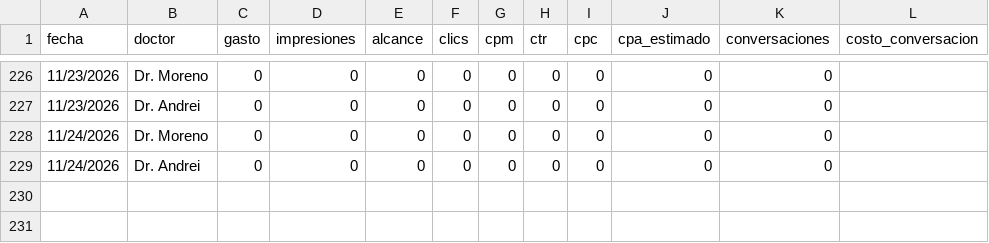
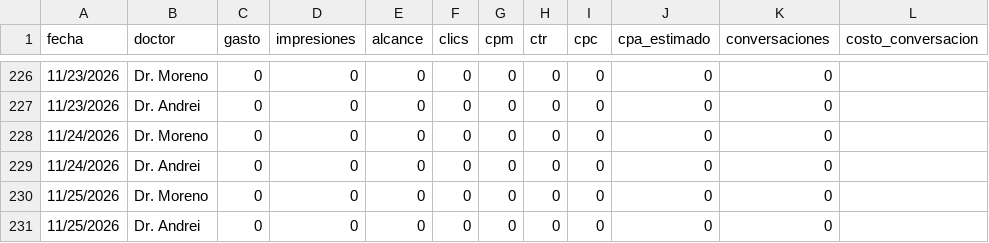
Before and after one commit to alanrdzpach-ux/alan-briefings, a CSV file: metricas_diarias.csv, drawn as a sheet; only a part is shown, gaps mark what is left out; the diff names each change by its address in the sheet, - before the commit and + after, or states it on an @@ line.

```diff
--- a/metricas_diarias.csv
+++ b/metricas_diarias.csv
+row 230: 11/25/2026 | Dr. Moreno | 0 | 0 | 0 | 0 | 0 | 0 | 0 | 0 | 0
+row 231: 11/25/2026 | Dr. Andrei | 0 | 0 | 0 | 0 | 0 | 0 | 0 | 0 | 0
```
Also changed, not shown: 1 other file.
